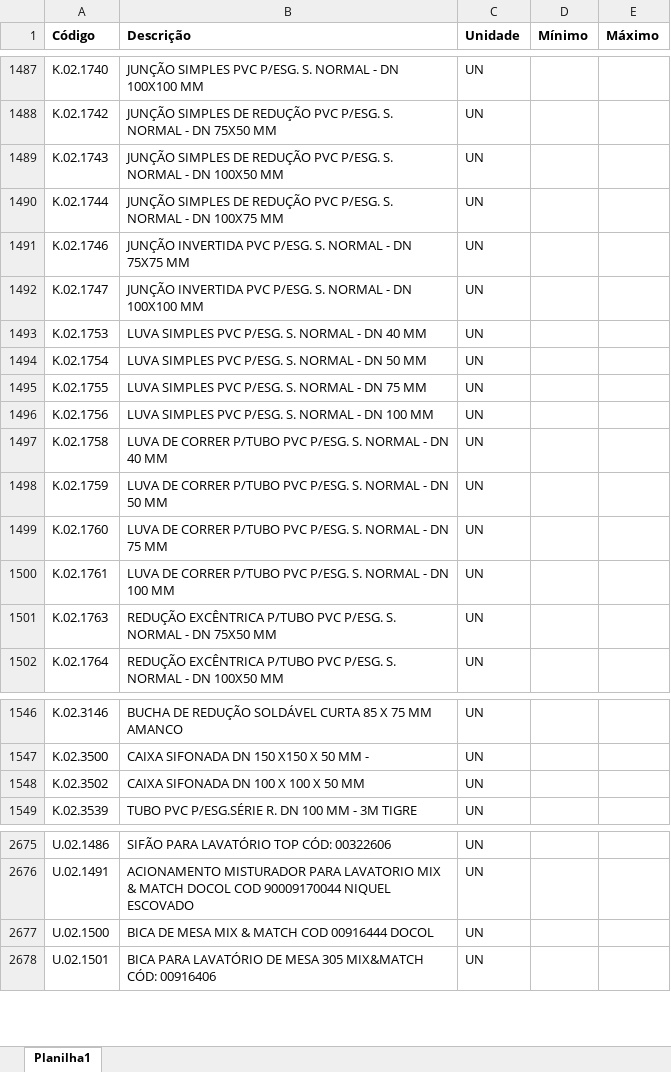
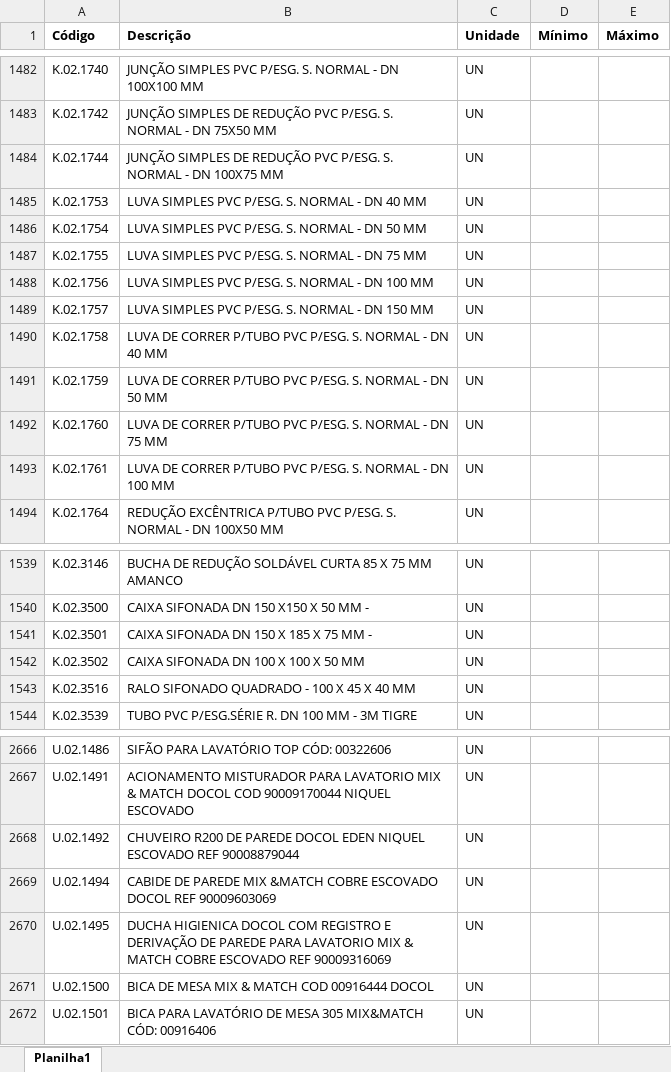
Before and after one commit to Mgiglio98/formulario_pedidos_basic, an Excel workbook: Insumos.xlsx, sheet Planilha1, drawn as a sheet; only a part is shown, gaps mark what is left out; values as stored, in another font and other column widths than the file's, no borders; conditional formats not drawn; removed rows and columns are numbered as before the commit, all else as after; the diff covers the shown part only; the diff names each change by its address in the sheet, - before the commit and + after, or states it on an @@ line.

```diff
--- a/Insumos.xlsx (sheet Planilha1)
+++ b/Insumos.xlsx (sheet Planilha1)
-row 1489: K.02.1743 | JUNÇÃO SIMPLES DE REDUÇÃO PVC P/ESG. S. NORMAL - DN 100X50 MM | UN
-row 1491: K.02.1746 | JUNÇÃO INVERTIDA PVC P/ESG. S. NORMAL - DN 75X75 MM | UN
-row 1492: K.02.1747 | JUNÇÃO INVERTIDA PVC P/ESG. S. NORMAL - DN 100X100 MM | UN
+row 1489: K.02.1757 | LUVA SIMPLES PVC P/ESG. S. NORMAL - DN 150 MM | UN
-row 1501: K.02.1763 | REDUÇÃO EXCÊNTRICA P/TUBO PVC P/ESG. S. NORMAL - DN 75X50 MM | UN
+row 1541: K.02.3501 | CAIXA SIFONADA DN 150 X 185 X 75 MM - | UN
+row 1543: K.02.3516 | RALO SIFONADO QUADRADO - 100 X 45 X 40 MM | UN
+row 2668: U.02.1492 | CHUVEIRO R200 DE PAREDE DOCOL EDEN NIQUEL ESCOVADO REF 90008879044 | UN
+row 2669: U.02.1494 | CABIDE DE PAREDE MIX &MATCH COBRE ESCOVADO DOCOL REF 90009603069 | UN
+row 2670: U.02.1495 | DUCHA HIGIENICA DOCOL COM REGISTRO E DERIVAÇÃO DE PAREDE PARA LAVATORIO MIX & MATCH COBRE ESCOVADO REF 90009316069 | UN
```
Also changed, not shown: 6 added rows, 13 removed rows and 1 edited cell elsewhere in this sheet, Empreendimentos.xlsx.
